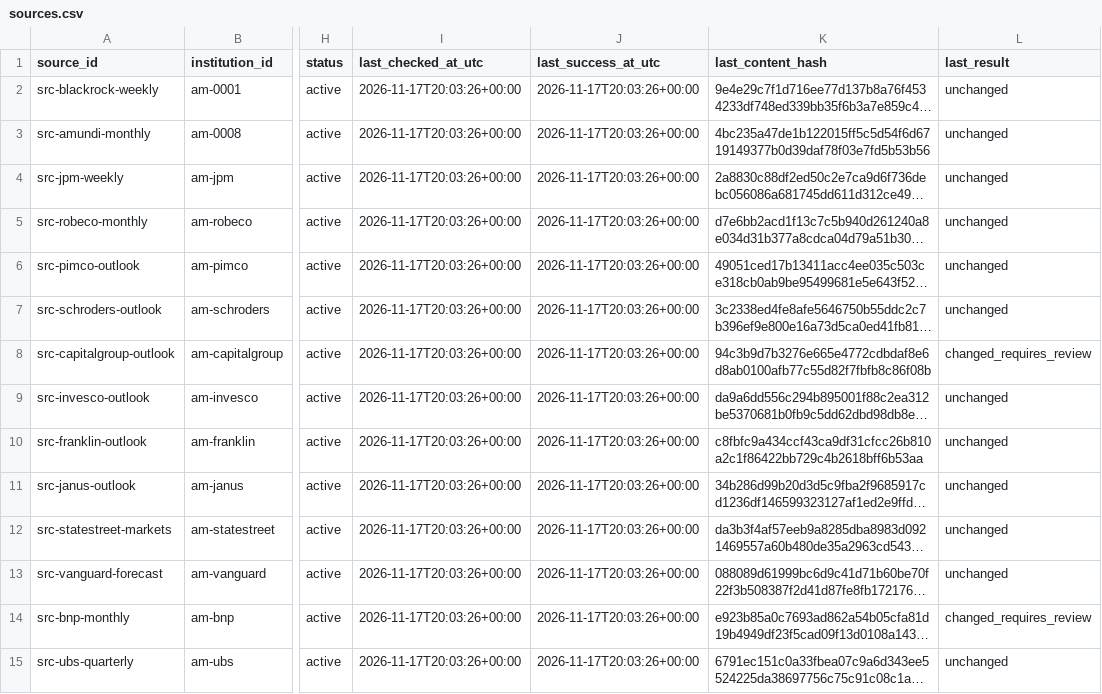
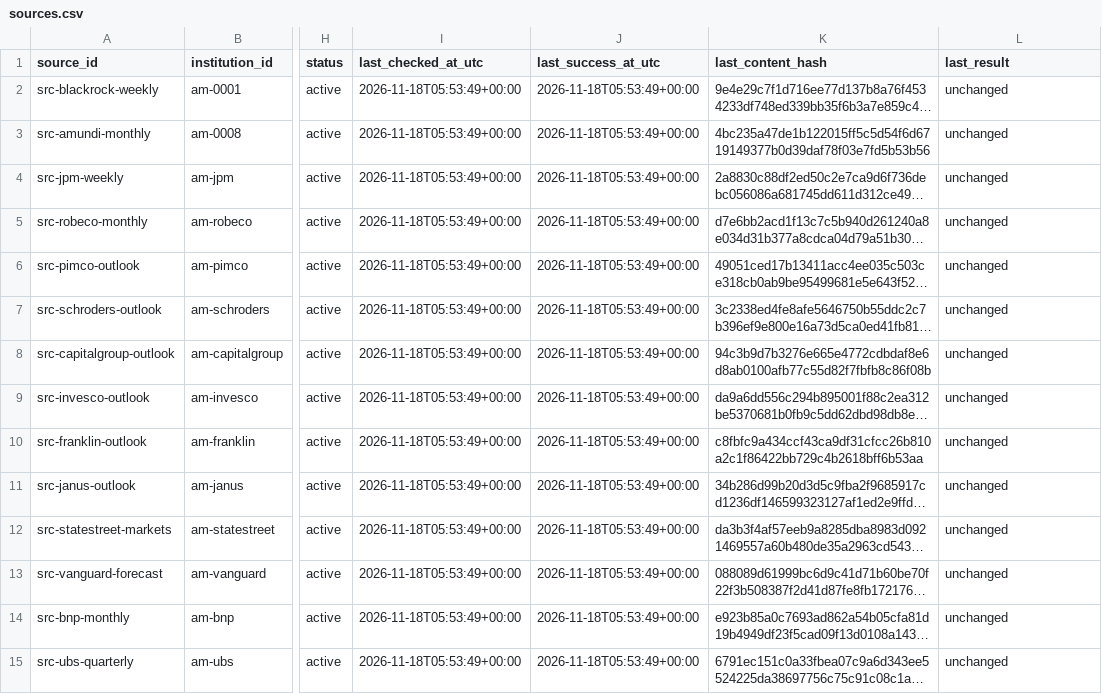
Before and after one commit to magitenia-bot/global-outlook-engine, a CSV file: sources.csv, drawn as a sheet; only a part is shown, gaps mark what is left out; long unchanged cells end in …; the diff covers the shown part only; the diff names each change by its address in the sheet, - before the commit and + after, or states it on an @@ line.

```diff
--- a/sources.csv
+++ b/sources.csv
-I2:I15 (last_checked_at_utc): 2026-11-17T20:03:26+00:00
+I2:I15 (last_checked_at_utc): 2026-11-18T05:53:49+00:00
-J2:J15 (last_success_at_utc): 2026-11-17T20:03:26+00:00
+J2:J15 (last_success_at_utc): 2026-11-18T05:53:49+00:00
-L8 (last_result): changed_requires_review
+L8 (last_result): unchanged
-L14 (last_result): changed_requires_review
+L14 (last_result): unchanged
```
Also changed, not shown: 65 edited cells elsewhere in this file, discovery_checks.csv, 2 other files.
